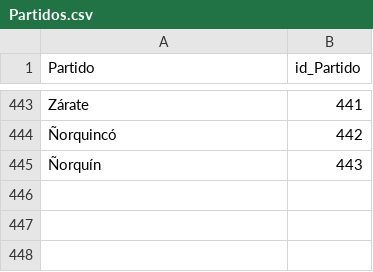
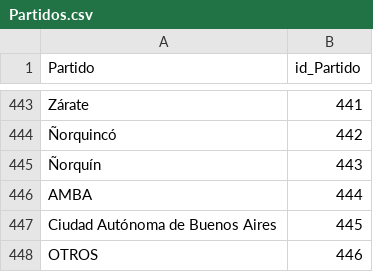
Before and after one commit to A-Lasso/Proyecto_Individual2, a CSV file: csv_api/Partidos.csv, drawn as a sheet; only a part is shown, gaps mark what is left out.

```diff
--- a/csv_api/Partidos.csv
+++ b/csv_api/Partidos.csv
@@ -445 +445,4 @@ Zárate,441
 Ñorquín,443
+AMBA,444
+Ciudad Autónoma de Buenos Aires,445
+OTROS,446
```
Also changed, not shown: 4 other files.
